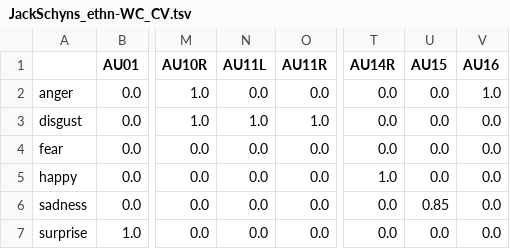
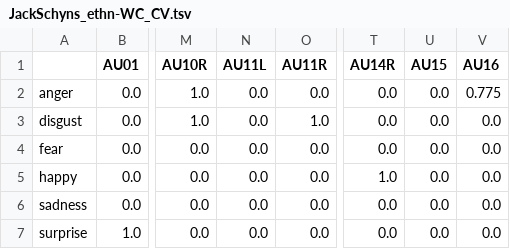
Before and after one commit to lukassnoek/hypothesis-kernel-analysis, a TSV file: data/JackSchyns_ethn-WC_CV.tsv, drawn as a sheet; only a part is shown, gaps mark what is left out; the diff names each change by its address in the sheet, - before the commit and + after, or states it on an @@ line.

```diff
--- a/data/JackSchyns_ethn-WC_CV.tsv
+++ b/data/JackSchyns_ethn-WC_CV.tsv
-V2 (AU16): 1.0
+V2 (AU16): 0.775
-N3 (AU11L): 1.0
+N3 (AU11L): 0.0
-U6 (AU15): 0.85
+U6 (AU15): 0.0
```
Also changed, not shown: data/JackSchyns_ethn-EA_CV.tsv, data/JackSchyns_ethn-all_CV.tsv, 34 other files.
